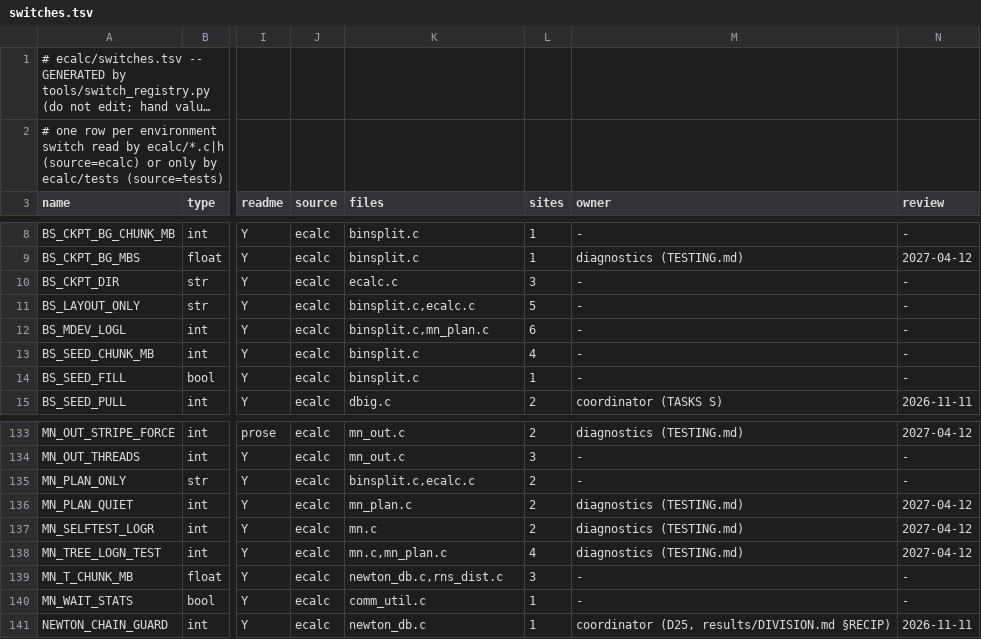
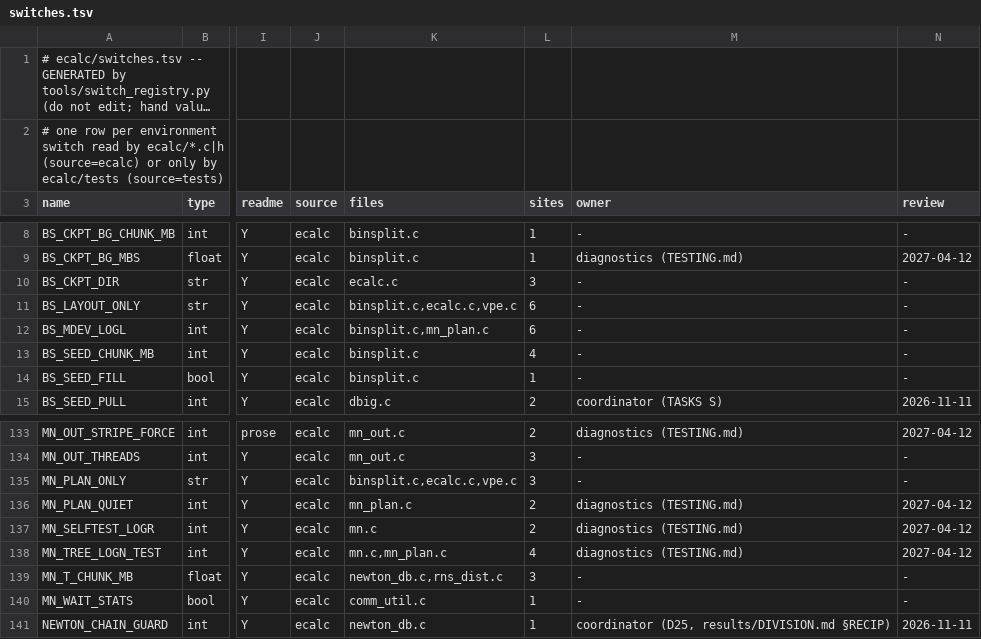
Before and after one commit to cecoppola/ntt, a TSV file: ecalc/switches.tsv, drawn as a sheet; only a part is shown, gaps mark what is left out; long unchanged cells end in …; the diff names each change by its address in the sheet, - before the commit and + after, or states it on an @@ line.

```diff
--- a/ecalc/switches.tsv
+++ b/ecalc/switches.tsv
-K11 (files): binsplit.c,ecalc.c
+K11 (files): binsplit.c,ecalc.c,vpe.c
-L11 (sites): 5
+L11 (sites): 6
-K135 (files): binsplit.c,ecalc.c
+K135 (files): binsplit.c,ecalc.c,vpe.c
-L135 (sites): 2
+L135 (sites): 3
```
